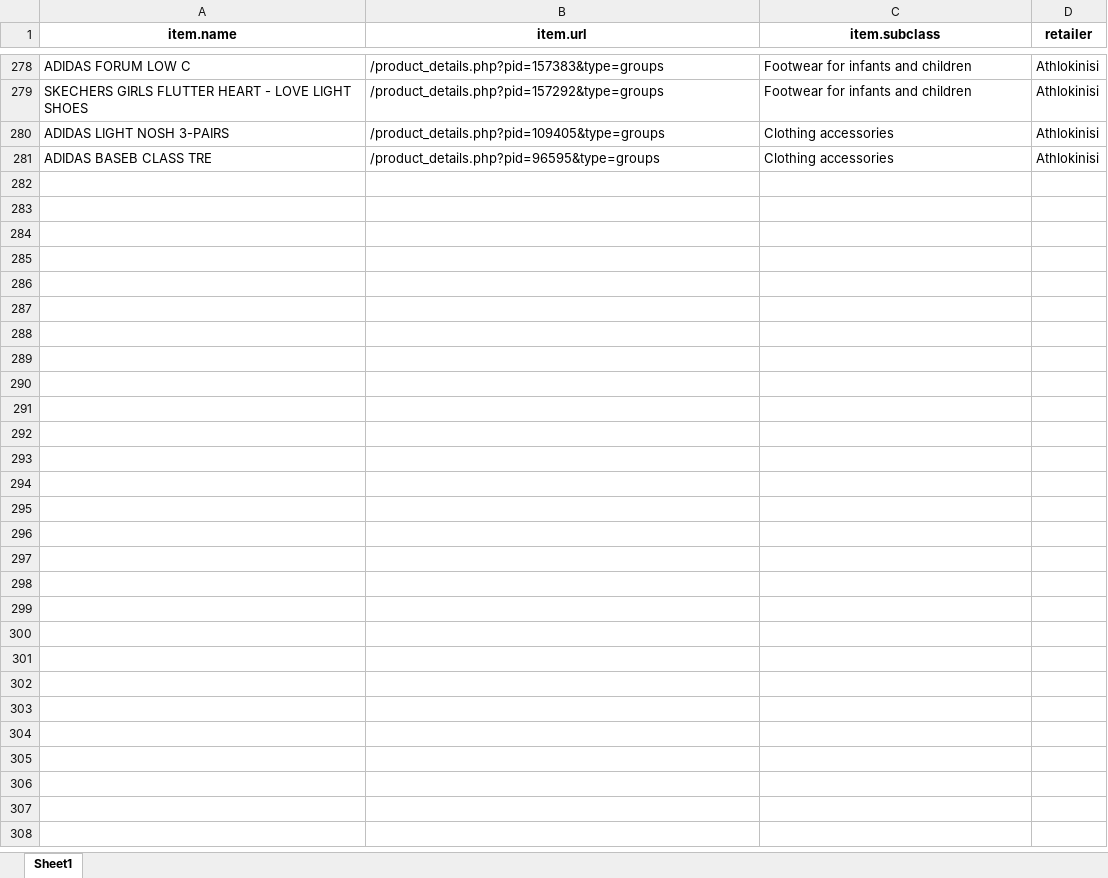
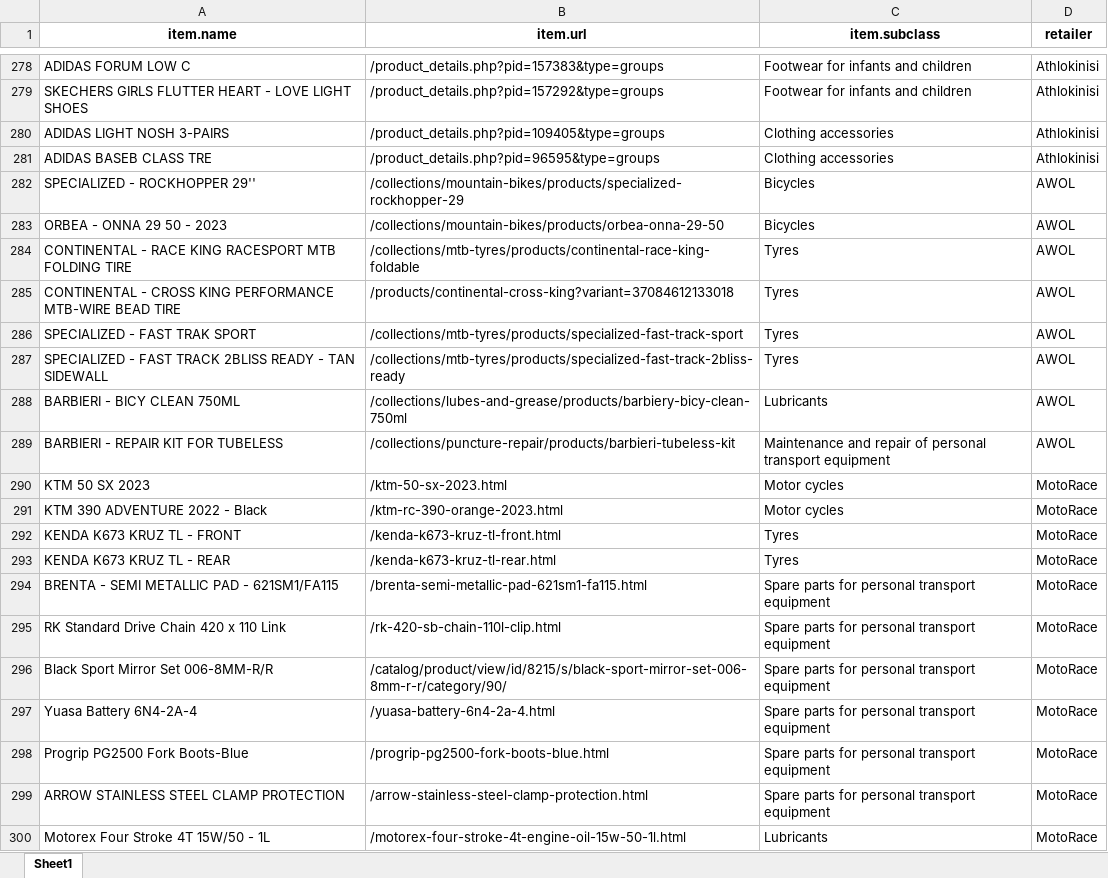
Before and after one commit to maria-papz/BillionPricesCyprusScrape, an Excel workbook: products_bpp.xlsx, sheet Sheet1, drawn as a sheet; only a part is shown, gaps mark what is left out; values as stored, in another font and other column widths than the file's, no borders; the diff covers the shown part only; the diff names each change by its address in the sheet, - before the commit and + after, or states it on an @@ line.

Commit message:
add additional retailers

```diff
--- a/products_bpp.xlsx (sheet Sheet1)
+++ b/products_bpp.xlsx (sheet Sheet1)
+row 282: SPECIALIZED - ROCKHOPPER 29'' | /collections/mountain-bikes/products/specialized-rockhopper-29 | Bicycles | AWOL
+row 283: ORBEA - ONNA 29 50 - 2023 | /collections/mountain-bikes/products/orbea-onna-29-50 | Bicycles | AWOL
+row 284: CONTINENTAL - RACE KING RACESPORT MTB FOLDING TIRE | /collections/mtb-tyres/products/continental-race-king-foldable | Tyres | AWOL
+row 285: CONTINENTAL - CROSS KING PERFORMANCE MTB-WIRE BEAD TIRE | /products/continental-cross-king?variant=37084612133018 | Tyres | AWOL
+row 286: SPECIALIZED - FAST TRAK SPORT | /collections/mtb-tyres/products/specialized-fast-track-sport | Tyres | AWOL
+row 287: SPECIALIZED - FAST TRACK 2BLISS READY - TAN SIDEWALL | /collections/mtb-tyres/products/specialized-fast-track-2bliss-ready | Tyres | AWOL
+row 288: BARBIERI - BICY CLEAN 750ML | /collections/lubes-and-grease/products/barbiery-bicy-clean-750ml | Lubricants | AWOL
+row 289: BARBIERI - REPAIR KIT FOR TUBELESS | /collections/puncture-repair/products/barbieri-tubeless-kit | Maintenance and repair of personal transport equipment | AWOL
+row 290: KTM 50 SX 2023 | /ktm-50-sx-2023.html | Motor cycles | MotoRace
+row 291: KTM 390 ADVENTURE 2022 - Black | /ktm-rc-390-orange-2023.html | Motor cycles | MotoRace
+row 292: KENDA K673 KRUZ TL - FRONT | /kenda-k673-kruz-tl-front.html | Tyres | MotoRace
+row 293: KENDA K673 KRUZ TL - REAR | /kenda-k673-kruz-tl-rear.html | Tyres | MotoRace
+row 294: BRENTA - SEMI METALLIC PAD - 621SM1/FA115 | /brenta-semi-metallic-pad-621sm1-fa115.html | Spare parts for personal transport equipment | MotoRace
+row 295: RK Standard Drive Chain 420 x 110 Link | /rk-420-sb-chain-110l-clip.html | Spare parts for personal transport equipment | MotoRace
+row 296: Black Sport Mirror Set 006-8MM-R/R | /catalog/product/view/id/8215/s/black-sport-mirror-set-006-8mm-r-r/category/90/ | Spare parts for personal transport equipment | MotoRace
+row 297: Yuasa Battery 6N4-2A-4 | /yuasa-battery-6n4-2a-4.html | Spare parts for personal transport equipment | MotoRace
+row 298: Progrip PG2500 Fork Boots-Blue | /progrip-pg2500-fork-boots-blue.html | Spare parts for personal transport equipment | MotoRace
+row 299: ARROW STAINLESS STEEL CLAMP PROTECTION | /arrow-stainless-steel-clamp-protection.html | Spare parts for personal transport equipment | MotoRace
+row 300: Motorex Four Stroke 4T 15W/50 - 1L | /motorex-four-stroke-4t-engine-oil-15w-50-1l.html | Lubricants | MotoRace
```
Also changed, not shown: 72 added rows elsewhere in this sheet.
